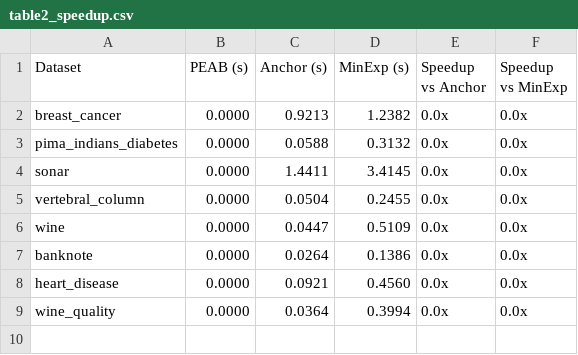
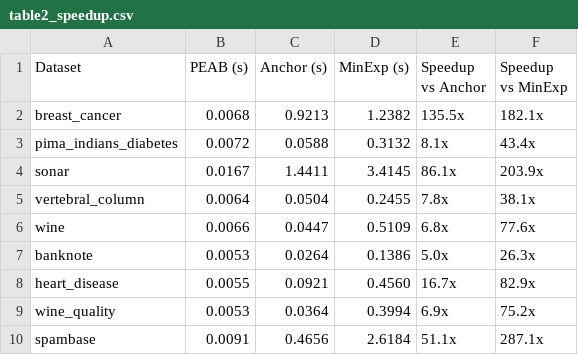
Before and after one commit to gleilsonpedro/Explanation_With_Rejection_final, a CSV file: results/analysis_comparation/tables/table2_speedup.csv, drawn as a sheet.

```diff
--- a/results/analysis_comparation/tables/table2_speedup.csv
+++ b/results/analysis_comparation/tables/table2_speedup.csv
@@ -1,9 +1,10 @@
 Dataset,PEAB (s),Anchor (s),MinExp (s),Speedup vs Anchor,Speedup vs MinExp
-breast_cancer,0.0000,0.9213,1.2382,0.0x,0.0x
-pima_indians_diabetes,0.0000,0.0588,0.3132,0.0x,0.0x
-sonar,0.0000,1.4411,3.4145,0.0x,0.0x
-vertebral_column,0.0000,0.0504,0.2455,0.0x,0.0x
-wine,0.0000,0.0447,0.5109,0.0x,0.0x
-banknote,0.0000,0.0264,0.1386,0.0x,0.0x
-heart_disease,0.0000,0.0921,0.4560,0.0x,0.0x
-wine_quality,0.0000,0.0364,0.3994,0.0x,0.0x
+breast_cancer,0.0068,0.9213,1.2382,135.5x,182.1x
+pima_indians_diabetes,0.0072,0.0588,0.3132,8.1x,43.4x
+sonar,0.0167,1.4411,3.4145,86.1x,203.9x
+vertebral_column,0.0064,0.0504,0.2455,7.8x,38.1x
+wine,0.0066,0.0447,0.5109,6.8x,77.6x
+banknote,0.0053,0.0264,0.1386,5.0x,26.3x
+heart_disease,0.0055,0.0921,0.4560,16.7x,82.9x
+wine_quality,0.0053,0.0364,0.3994,6.9x,75.2x
+spambase,0.0091,0.4656,2.6184,51.1x,287.1x
```
Also changed, not shown: results/analysis_comparation/tables/table1_main_comparison.csv, results/analysis_comparation/tables/table3_explanation_stats.csv, 33 other files.
